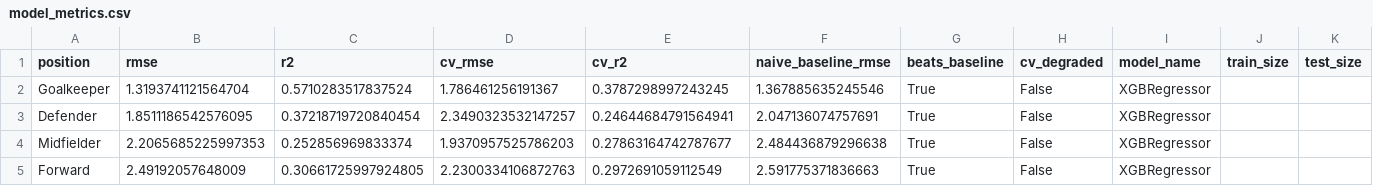
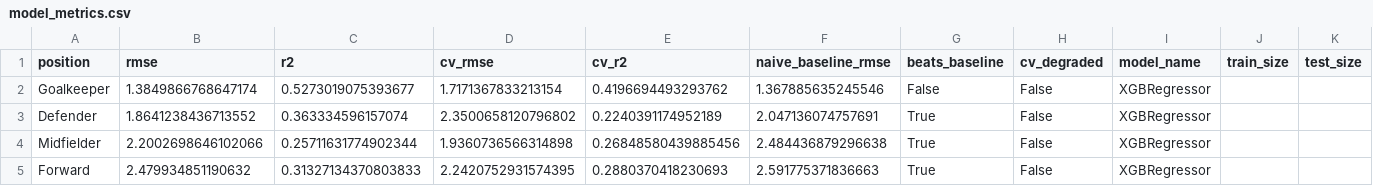
Before and after one commit to advkulkarni7/fpl_predictor, a CSV file: data/model_metrics.csv, drawn as a sheet.

```diff
--- a/data/model_metrics.csv
+++ b/data/model_metrics.csv
@@ -1,5 +1,5 @@
 position,rmse,r2,cv_rmse,cv_r2,naive_baseline_rmse,beats_baseline,cv_degraded,model_name,train_size,test_size
-Goalkeeper,1.3193741121564704,0.5710283517837524,1.786461256191367,0.3787298997243245,1.367885635245546,True,False,XGBRegressor,,
-Defender,1.8511186542576095,0.37218719720840454,2.3490323532147257,0.24644684791564941,2.047136074757691,True,False,XGBRegressor,,
-Midfielder,2.2065685225997353,0.252856969833374,1.9370957525786203,0.27863164742787677,2.484436879296638,True,False,XGBRegressor,,
-Forward,2.49192057648009,0.30661725997924805,2.2300334106872763,0.2972691059112549,2.591775371836663,True,False,XGBRegressor,,
+Goalkeeper,1.3849866768647174,0.5273019075393677,1.7171367833213154,0.4196694493293762,1.367885635245546,False,False,XGBRegressor,,
+Defender,1.8641238436713552,0.363334596157074,2.3500658120796802,0.2240391174952189,2.047136074757691,True,False,XGBRegressor,,
+Midfielder,2.2002698646102066,0.25711631774902344,1.9360736566314898,0.26848580439885456,2.484436879296638,True,False,XGBRegressor,,
+Forward,2.479934851190632,0.31327134370803833,2.2420752931574395,0.2880370418230693,2.591775371836663,True,False,XGBRegressor,,
```
Also changed, not shown: data/fpl_predictions.csv, data/player_fixture_scores.csv, 2 other files.
